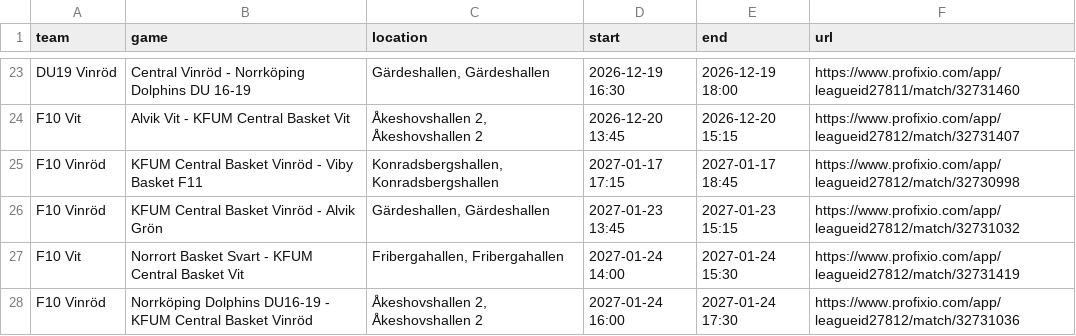
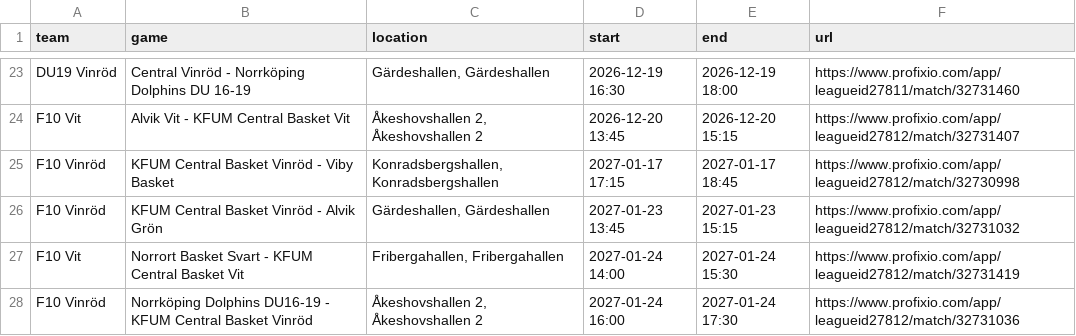
Before and after one commit to cm-src/matchschema, a TSV file: data/games.tsv, drawn as a sheet; only a part is shown, gaps mark what is left out.

```diff
--- a/data/games.tsv
+++ b/data/games.tsv
@@ -24,3 +24,3 @@ DU19 Vinröd	Central Vinröd - Norrköping Dolphins DU 16-19	Gärdeshallen, Gär
 F10 Vit	Alvik Vit - KFUM Central Basket Vit	Åkeshovshallen 2, Åkeshovshallen 2	2026-12-20 13:45	2026-12-20 15:15	https://www.profixio.com/app/leagueid27812/match/32731407
-F10 Vinröd	KFUM Central Basket Vinröd - Viby Basket F11	Konradsbergshallen, Konradsbergshallen	2027-01-17 17:15	2027-01-17 18:45	https://www.profixio.com/app/leagueid27812/match/32730998
+F10 Vinröd	KFUM Central Basket Vinröd - Viby Basket	Konradsbergshallen, Konradsbergshallen	2027-01-17 17:15	2027-01-17 18:45	https://www.profixio.com/app/leagueid27812/match/32730998
 F10 Vinröd	KFUM Central Basket Vinröd - Alvik Grön	Gärdeshallen, Gärdeshallen	2027-01-23 13:45	2027-01-23 15:15	https://www.profixio.com/app/leagueid27812/match/32731032
```
Also changed, not shown: 2 other files.
